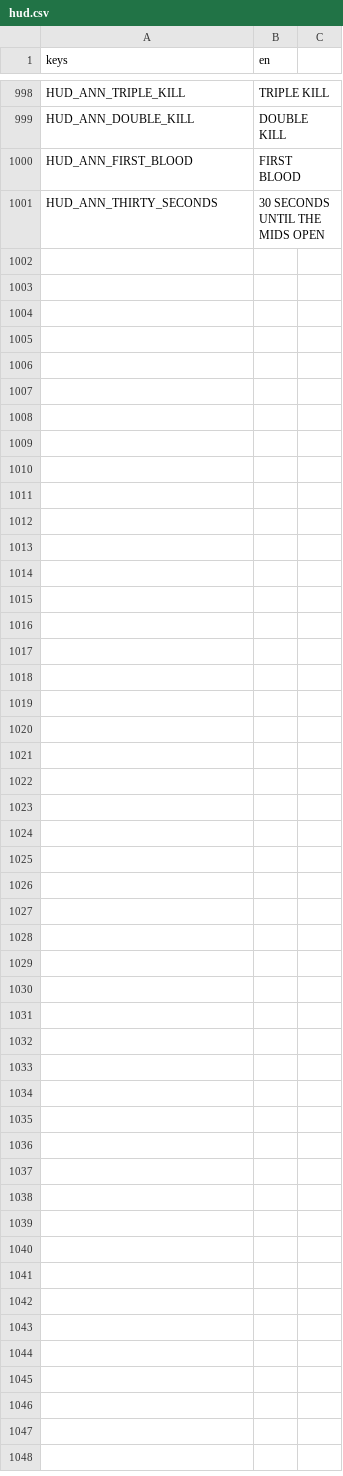
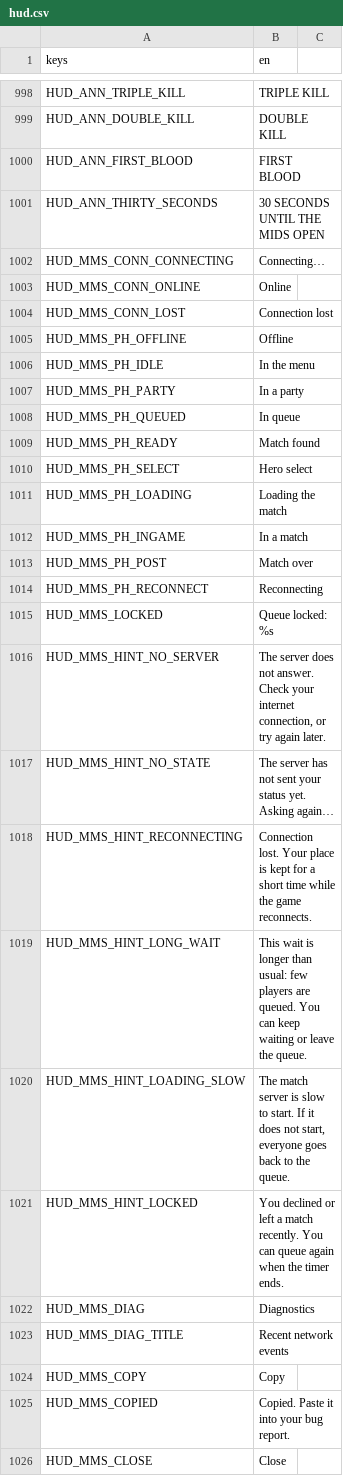
Before and after one commit to LetsManu/Cybergram, a CSV file: assets/localization/hud.csv, drawn as a sheet; only a part is shown, gaps mark what is left out; the diff names each change by its address in the sheet, - before the commit and + after, or states it on an @@ line.

```diff
--- a/assets/localization/hud.csv
+++ b/assets/localization/hud.csv
+row 1002: HUD_MMS_CONN_CONNECTING | Connecting…
+row 1003: HUD_MMS_CONN_ONLINE | Online
+row 1004: HUD_MMS_CONN_LOST | Connection lost
+row 1005: HUD_MMS_PH_OFFLINE | Offline
+row 1006: HUD_MMS_PH_IDLE | In the menu
+row 1007: HUD_MMS_PH_PARTY | In a party
+row 1008: HUD_MMS_PH_QUEUED | In queue
+row 1009: HUD_MMS_PH_READY | Match found
+row 1010: HUD_MMS_PH_SELECT | Hero select
+row 1011: HUD_MMS_PH_LOADING | Loading the match
+row 1012: HUD_MMS_PH_INGAME | In a match
+row 1013: HUD_MMS_PH_POST | Match over
+row 1014: HUD_MMS_PH_RECONNECT | Reconnecting
+row 1015: HUD_MMS_LOCKED | Queue locked: %s
+row 1016: HUD_MMS_HINT_NO_SERVER | The server does not answer. Check your internet connection, or try again later.
+row 1017: HUD_MMS_HINT_NO_STATE | The server has not sent your status yet. Asking again…
+row 1018: HUD_MMS_HINT_RECONNECTING | Connection lost. Your place is kept for a short time while the game reconnects.
+row 1019: HUD_MMS_HINT_LONG_WAIT | This wait is longer than usual: few players are queued. You can keep waiting or leave the queue.
+row 1020: HUD_MMS_HINT_LOADING_SLOW | The match server is slow to start. If it does not start, everyone goes back to the queue.
+row 1021: HUD_MMS_HINT_LOCKED | You declined or left a match recently. You can queue again when the timer ends.
+row 1022: HUD_MMS_DIAG | Diagnostics
+row 1023: HUD_MMS_DIAG_TITLE | Recent network events
+row 1024: HUD_MMS_COPY | Copy
+row 1025: HUD_MMS_COPIED | Copied. Paste it into your bug report.
+row 1026: HUD_MMS_CLOSE | Close
```
Also changed, not shown: 19 other files.
